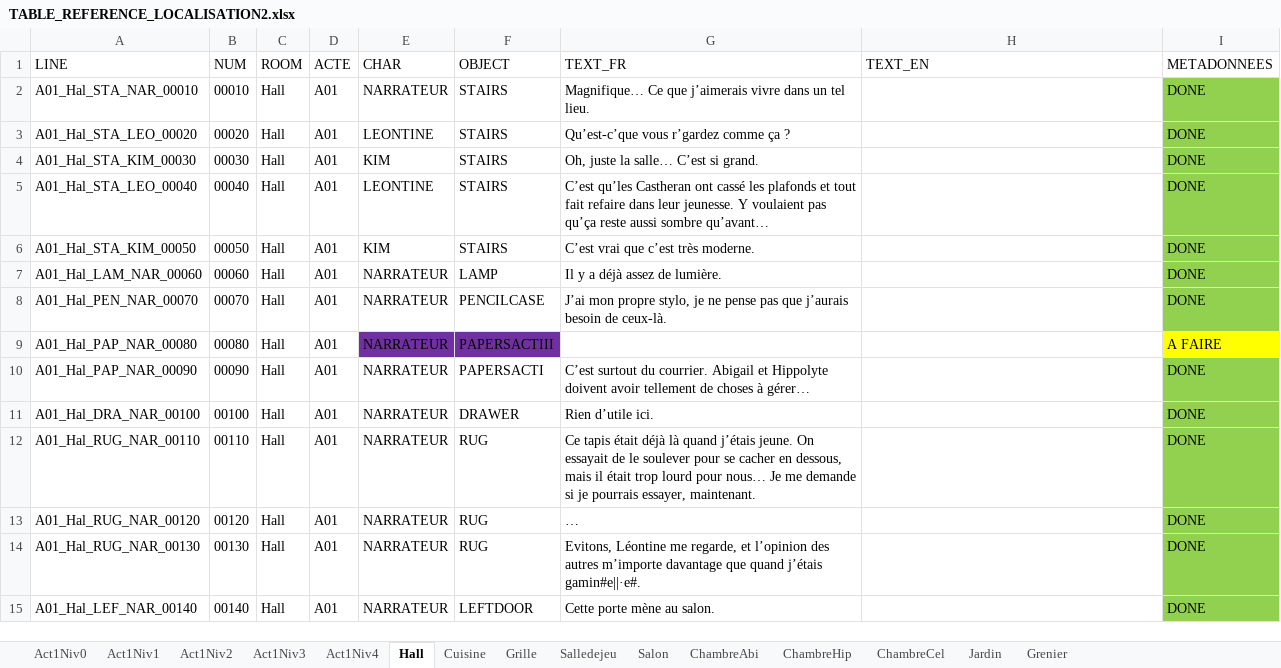
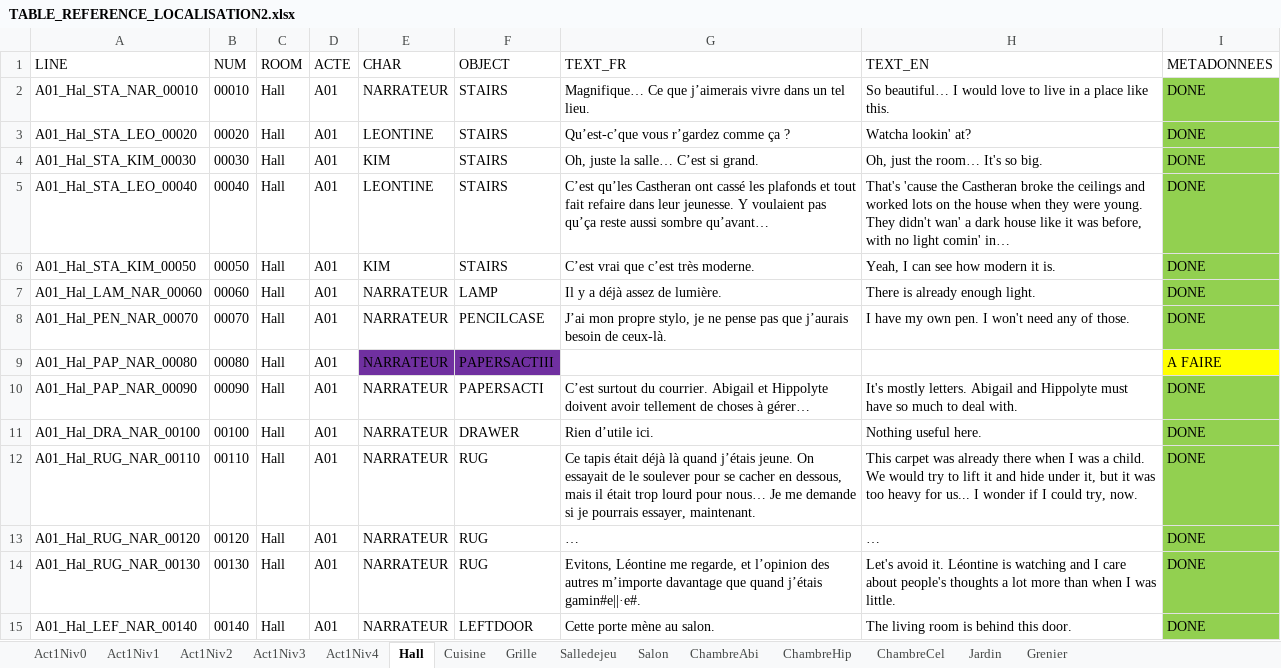
Before and after one commit to Eutrapelie/TheWill, an Excel workbook: Assets/StreamingAssets/TABLE_REFERENCE_LOCALISATION2.xlsx, sheet Hall, drawn as a sheet; only a part is shown; values as stored, in another font and other column widths than the file's, no borders; the diff covers the shown part only; the diff names each change by its address in the sheet, - before the commit and + after, or states it on an @@ line.

Commit message:
Intégration et Traduction des objets Hall Cuisine et Portail

```diff
--- a/Assets/StreamingAssets/TABLE_REFERENCE_LOCALISATION2.xlsx (sheet Hall)
+++ b/Assets/StreamingAssets/TABLE_REFERENCE_LOCALISATION2.xlsx (sheet Hall)
-H2 (TEXT_EN): (empty)
+H2 (TEXT_EN): So beautiful… I would love to live in a place like this.
-H3 (TEXT_EN): (empty)
+H3 (TEXT_EN): Watcha lookin' at?
-H4 (TEXT_EN): (empty)
+H4 (TEXT_EN): Oh, just the room… It's so big.
-H5 (TEXT_EN): (empty)
+H5 (TEXT_EN): That's 'cause the Castheran broke the ceilings and worked lots on the house when they were young. They didn't wan' a dark house like it was before, with no light comin' in…
-H6 (TEXT_EN): (empty)
+H6 (TEXT_EN): Yeah, I can see how modern it is.
-H7 (TEXT_EN): (empty)
+H7 (TEXT_EN): There is already enough light.
-H8 (TEXT_EN): (empty)
+H8 (TEXT_EN): I have my own pen. I won't need any of those.
-H10 (TEXT_EN): (empty)
+H10 (TEXT_EN): It's mostly letters. Abigail and Hippolyte must have so much to deal with.
-H11 (TEXT_EN): (empty)
+H11 (TEXT_EN): Nothing useful here.
-H12 (TEXT_EN): (empty)
+H12 (TEXT_EN): This carpet was already there when I was a child. We would try to lift it and hide under it, but it was too heavy for us... I wonder if I could try, now.
-H13 (TEXT_EN): (empty)
+H13 (TEXT_EN): …
-H14 (TEXT_EN): (empty)
+H14 (TEXT_EN): Let's avoid it. Léontine is watching and I care about people's thoughts a lot more than when I was little.
-H15 (TEXT_EN): (empty)
+H15 (TEXT_EN): The living room is behind this door.
```
Also changed, not shown: 32 edited cells elsewhere in this sheet, sheet Grille, sheet Cuisine, 37 other files.
